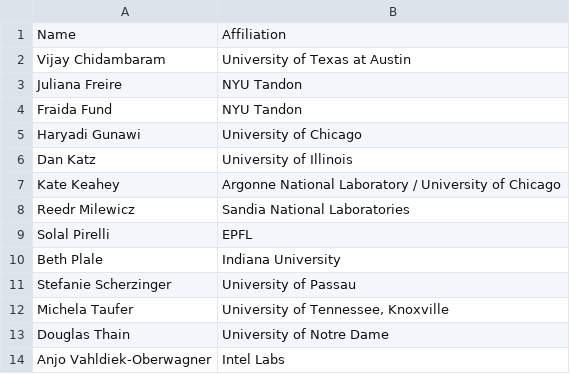
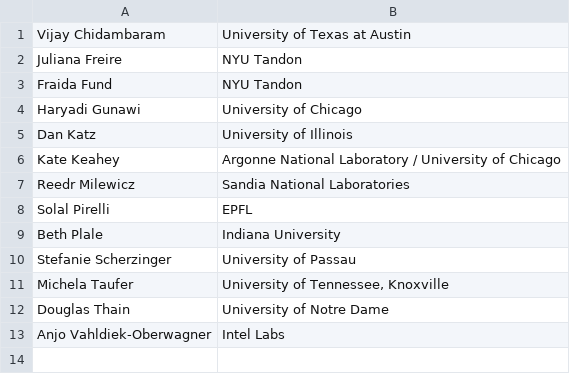
Before and after one commit to acm-rep/2023, a CSV file: content/home/pc.csv, drawn as a sheet; the diff names each change by its address in the sheet, - before the commit and + after, or states it on an @@ line.

```diff
--- a/content/home/pc.csv
+++ b/content/home/pc.csv
-row 1: Name | Affiliation
```
Also changed, not shown: 3 other files.
